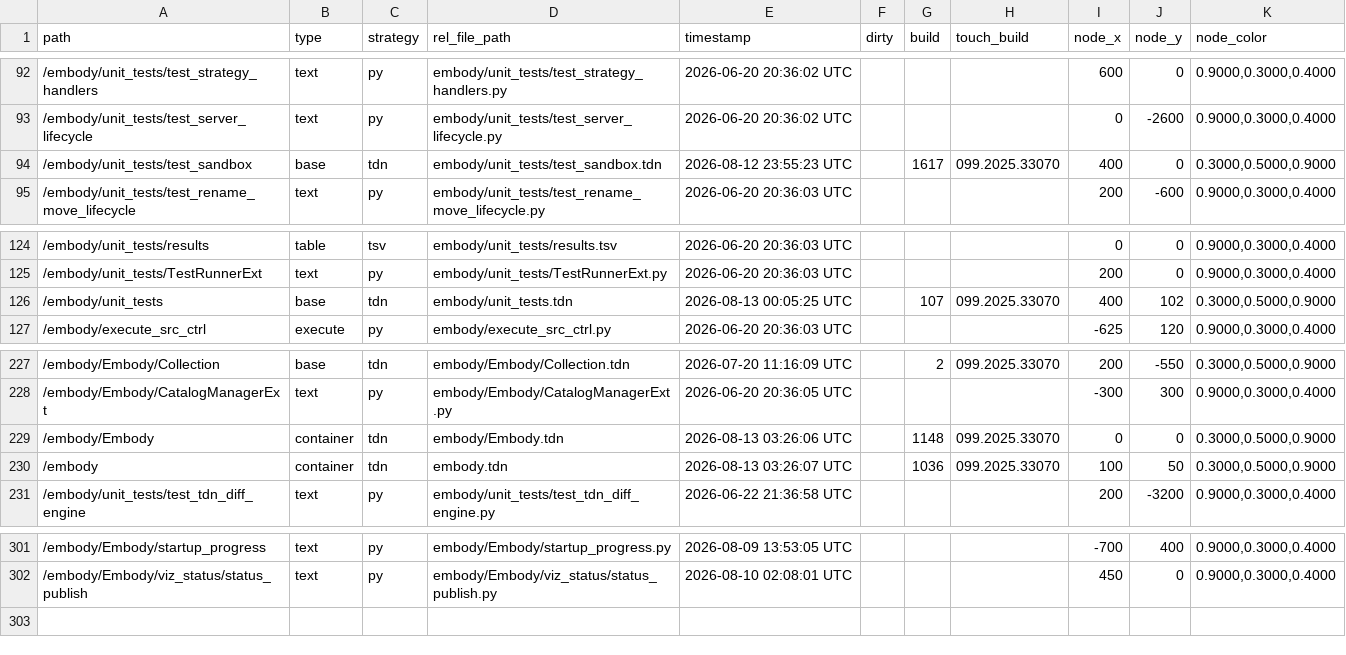
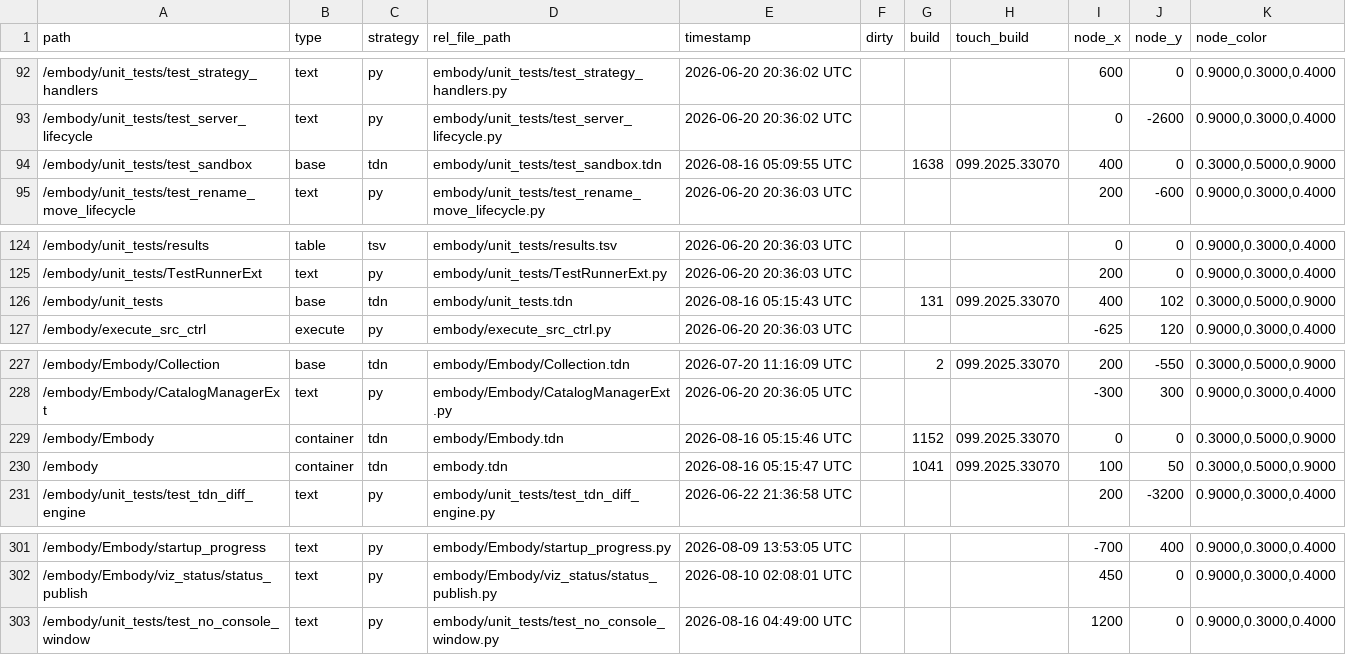
Before and after one commit to dylanroscover/Embody, a TSV file: dev/embody/externalizations.tsv, drawn as a sheet; only a part is shown, gaps mark what is left out.

```diff
--- a/dev/embody/externalizations.tsv
+++ b/dev/embody/externalizations.tsv
@@ -93,3 +93,3 @@ path	type	strategy	rel_file_path	timestamp	dirty	build	touch_build	node_x	node_y
 /embody/unit_tests/test_server_lifecycle	text	py	embody/unit_tests/test_server_lifecycle.py	2026-06-20 20:36:02 UTC				0	-2600	0.9000,0.3000,0.4000
-/embody/unit_tests/test_sandbox	base	tdn	embody/unit_tests/test_sandbox.tdn	2026-08-12 23:55:23 UTC		1617	099.2025.33070	400	0	0.3000,0.5000,0.9000
+/embody/unit_tests/test_sandbox	base	tdn	embody/unit_tests/test_sandbox.tdn	2026-08-16 05:09:55 UTC		1638	099.2025.33070	400	0	0.3000,0.5000,0.9000
 /embody/unit_tests/test_rename_move_lifecycle	text	py	embody/unit_tests/test_rename_move_lifecycle.py	2026-06-20 20:36:03 UTC				200	-600	0.9000,0.3000,0.4000
@@ -125,3 +125,3 @@ path	type	strategy	rel_file_path	timestamp	dirty	build	touch_build	node_x	node_y
 /embody/unit_tests/TestRunnerExt	text	py	embody/unit_tests/TestRunnerExt.py	2026-06-20 20:36:03 UTC				200	0	0.9000,0.3000,0.4000
-/embody/unit_tests	base	tdn	embody/unit_tests.tdn	2026-08-13 00:05:25 UTC		107	099.2025.33070	400	102	0.3000,0.5000,0.9000
+/embody/unit_tests	base	tdn	embody/unit_tests.tdn	2026-08-16 05:15:43 UTC		131	099.2025.33070	400	102	0.3000,0.5000,0.9000
 /embody/execute_src_ctrl	execute	py	embody/execute_src_ctrl.py	2026-06-20 20:36:03 UTC				-625	120	0.9000,0.3000,0.4000
@@ -228,4 +228,4 @@ path	type	strategy	rel_file_path	timestamp	dirty	build	touch_build	node_x	node_y
 /embody/Embody/CatalogManagerExt	text	py	embody/Embody/CatalogManagerExt.py	2026-06-20 20:36:05 UTC				-300	300	0.9000,0.3000,0.4000
-/embody/Embody	container	tdn	embody/Embody.tdn	2026-08-13 03:26:06 UTC		1148	099.2025.33070	0	0	0.3000,0.5000,0.9000
-/embody	container	tdn	embody.tdn	2026-08-13 03:26:07 UTC		1036	099.2025.33070	100	50	0.3000,0.5000,0.9000
+/embody/Embody	container	tdn	embody/Embody.tdn	2026-08-16 05:15:46 UTC		1152	099.2025.33070	0	0	0.3000,0.5000,0.9000
+/embody	container	tdn	embody.tdn	2026-08-16 05:15:47 UTC		1041	099.2025.33070	100	50	0.3000,0.5000,0.9000
 /embody/unit_tests/test_tdn_diff_engine	text	py	embody/unit_tests/test_tdn_diff_engine.py	2026-06-22 21:36:58 UTC				200	-3200	0.9000,0.3000,0.4000
@@ -302 +302,2 @@ path	type	strategy	rel_file_path	timestamp	dirty	build	touch_build	node_x	node_y
 /embody/Embody/viz_status/status_publish	text	py	embody/Embody/viz_status/status_publish.py	2026-08-10 02:08:01 UTC				450	0	0.9000,0.3000,0.4000
+/embody/unit_tests/test_no_console_window	text	py	embody/unit_tests/test_no_console_window.py	2026-08-16 04:49:00 UTC				1200	0	0.9000,0.3000,0.4000
```
Also changed, not shown: 20 other files.
